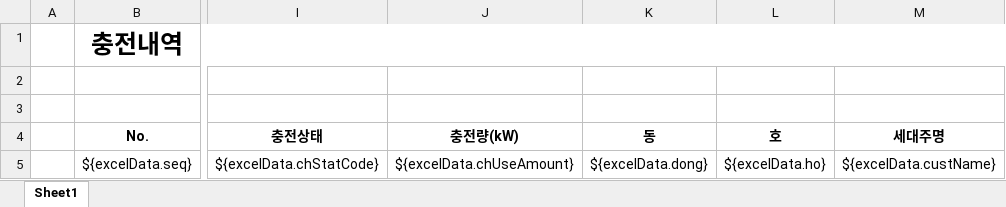
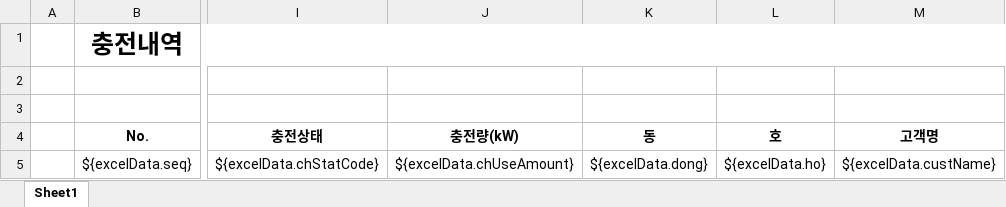
Before and after one commit to hjSKEL/lh-localEV, an Excel workbook: localcsms/web/admin-web/src/main/resources/RC_002.xlsx, sheet Sheet1, drawn as a sheet; only a part is shown, gaps mark what is left out; values as stored, in another font and other column widths than the file's, no borders; the diff names each change by its address in the sheet, - before the commit and + after, or states it on an @@ line.

```diff
--- a/localcsms/web/admin-web/src/main/resources/RC_002.xlsx (sheet Sheet1)
+++ b/localcsms/web/admin-web/src/main/resources/RC_002.xlsx (sheet Sheet1)
-M4: 세대주명
+M4: 고객명
```
Also changed, not shown: localcsms/web/admin-web/src/main/resources/RC_001.xlsx, localcsms/web/admin-web/src/main/resources/RC_003.xlsx, 17 other files.
